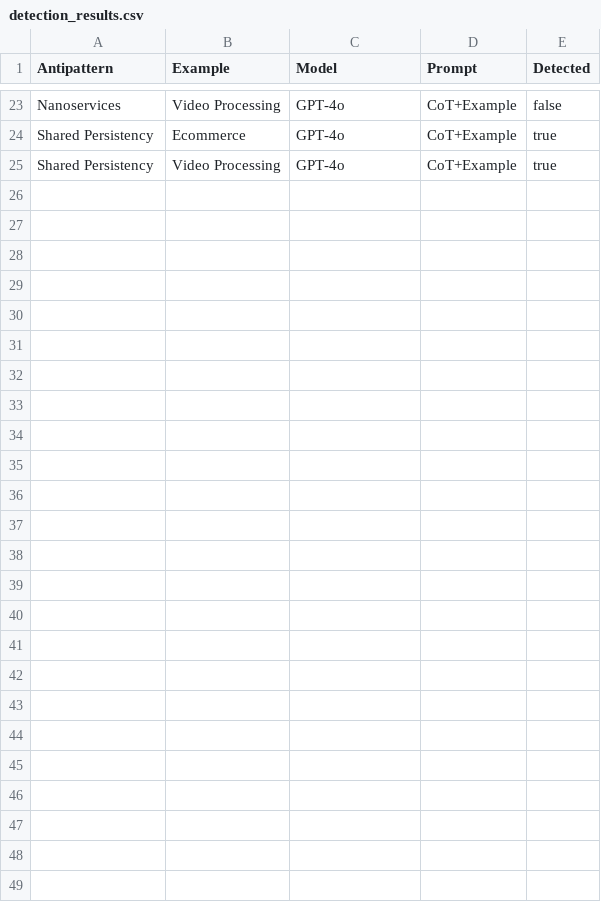
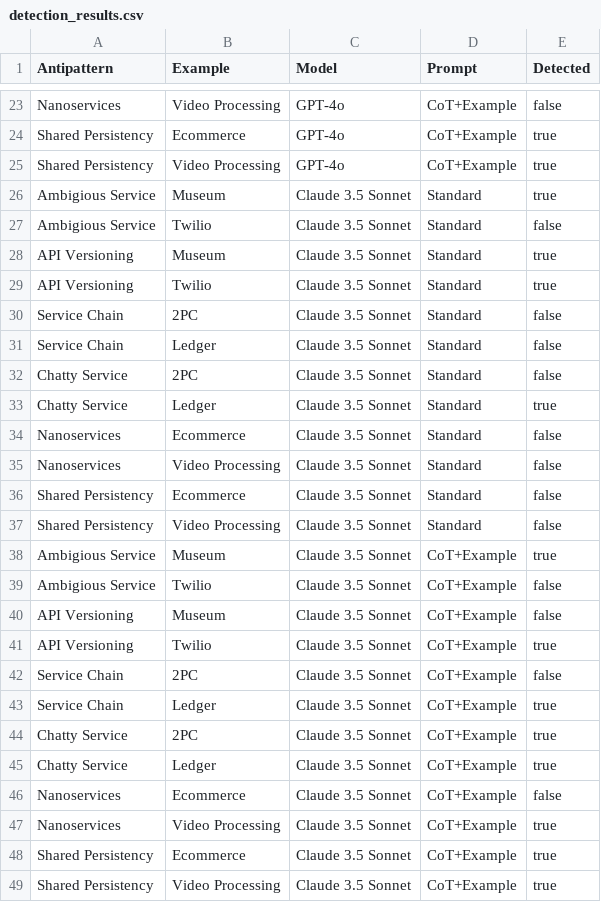
Before and after one commit to fapfaff/ai-detection-of-architectural-antipatterns, a CSV file: evaluation/detection_results.csv, drawn as a sheet; only a part is shown, gaps mark what is left out.

Commit message:
evaluation of claude responses

```diff
--- a/evaluation/detection_results.csv
+++ b/evaluation/detection_results.csv
@@ -25 +25,25 @@ Shared Persistency,Ecommerce,GPT-4o,CoT+Example,true
 Shared Persistency,Video Processing,GPT-4o,CoT+Example,true
+Ambigious Service,Museum,Claude 3.5 Sonnet,Standard,true
+Ambigious Service,Twilio,Claude 3.5 Sonnet,Standard,false
+API Versioning,Museum,Claude 3.5 Sonnet,Standard,true
+API Versioning,Twilio,Claude 3.5 Sonnet,Standard,true
+Service Chain,2PC,Claude 3.5 Sonnet,Standard,false
+Service Chain,Ledger,Claude 3.5 Sonnet,Standard,false
+Chatty Service,2PC,Claude 3.5 Sonnet,Standard,false
+Chatty Service,Ledger,Claude 3.5 Sonnet,Standard,true
+Nanoservices,Ecommerce,Claude 3.5 Sonnet,Standard,false
+Nanoservices,Video Processing,Claude 3.5 Sonnet,Standard,false
+Shared Persistency,Ecommerce,Claude 3.5 Sonnet,Standard,false
+Shared Persistency,Video Processing,Claude 3.5 Sonnet,Standard,false
+Ambigious Service,Museum,Claude 3.5 Sonnet,CoT+Example,true
+Ambigious Service,Twilio,Claude 3.5 Sonnet,CoT+Example,false
+API Versioning,Museum,Claude 3.5 Sonnet,CoT+Example,false
+API Versioning,Twilio,Claude 3.5 Sonnet,CoT+Example,true
+Service Chain,2PC,Claude 3.5 Sonnet,CoT+Example,false
+Service Chain,Ledger,Claude 3.5 Sonnet,CoT+Example,true
+Chatty Service,2PC,Claude 3.5 Sonnet,CoT+Example,true
+Chatty Service,Ledger,Claude 3.5 Sonnet,CoT+Example,true
+Nanoservices,Ecommerce,Claude 3.5 Sonnet,CoT+Example,false
+Nanoservices,Video Processing,Claude 3.5 Sonnet,CoT+Example,true
+Shared Persistency,Ecommerce,Claude 3.5 Sonnet,CoT+Example,true
+Shared Persistency,Video Processing,Claude 3.5 Sonnet,CoT+Example,true
```
